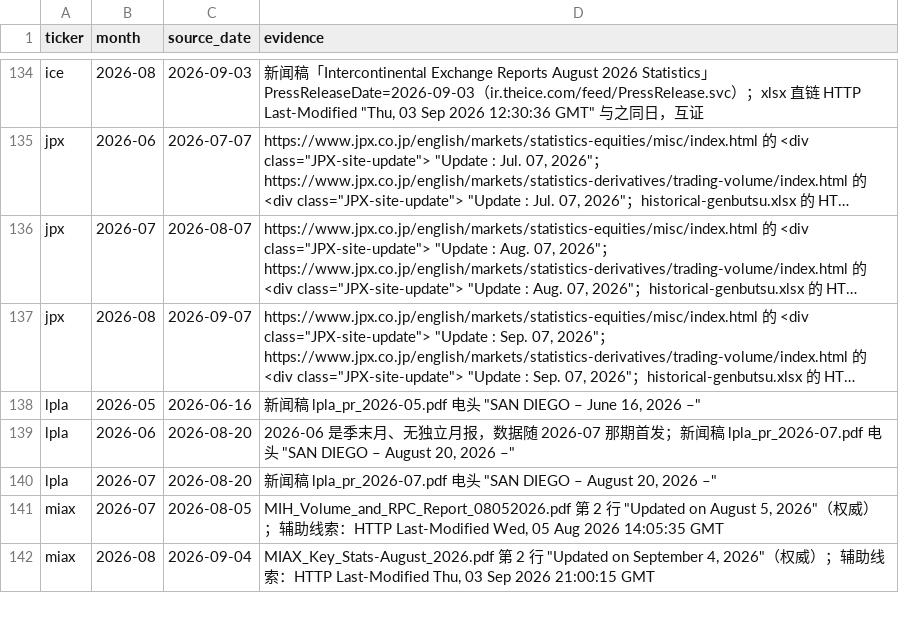
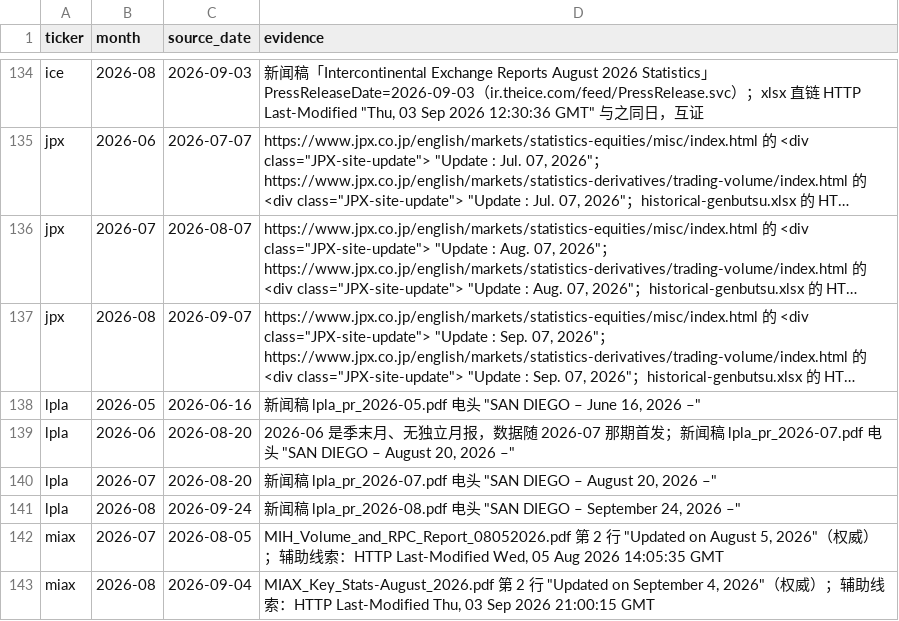
Before and after one commit to hzhan7/Monthly-OP-Dashboards, a CSV file: series/source_dates.csv, drawn as a sheet; only a part is shown, gaps mark what is left out; long unchanged cells end in ….

```diff
--- a/series/source_dates.csv
+++ b/series/source_dates.csv
@@ -140,2 +140,3 @@ lpla,2026-06,2026-08-20,"2026-06 是季末月、无独立月报，数据随 2026
 lpla,2026-07,2026-08-20,"新闻稿 lpla_pr_2026-07.pdf 电头 ""SAN DIEGO – August 20, 2026 –"""
+lpla,2026-08,2026-09-24,"新闻稿 lpla_pr_2026-08.pdf 电头 ""SAN DIEGO – September 24, 2026 –"""
 miax,2026-07,2026-08-05,"MIH_Volume_and_RPC_Report_08052026.pdf 第 2 行 ""Updated on August 5, 2026""（权威）；辅助线索：HTTP Last-Modified Wed, 05 Aug 2026 14:05:35 GMT"
```
Also changed, not shown: series/cost_tkt_q.csv, series/lpla.csv, 3 other files.
